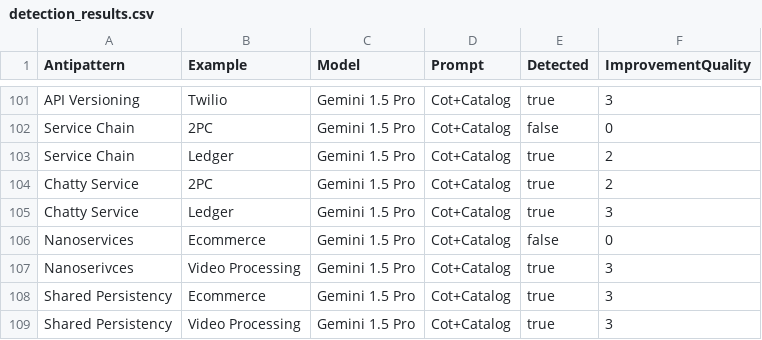
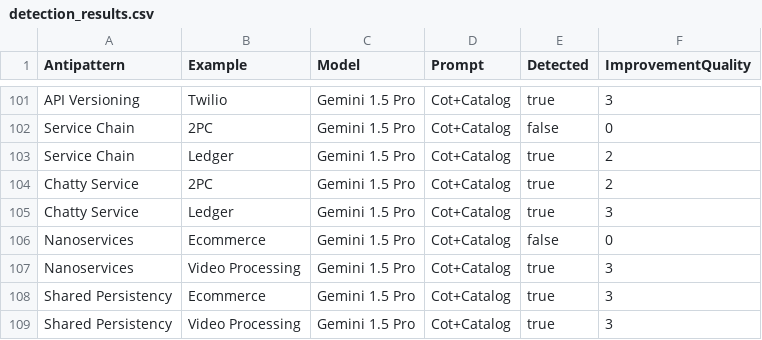
Before and after one commit to fapfaff/ai-detection-of-architectural-antipatterns, a CSV file: evaluation/detection_results.csv, drawn as a sheet; only a part is shown, gaps mark what is left out.

Commit message:
fix typo

```diff
--- a/evaluation/detection_results.csv
+++ b/evaluation/detection_results.csv
@@ -106,3 +106,3 @@ Chatty Service,Ledger,Gemini 1.5 Pro,Cot+Catalog,true,3
 Nanoservices,Ecommerce,Gemini 1.5 Pro,Cot+Catalog,false,0
-Nanoserivces,Video Processing,Gemini 1.5 Pro,Cot+Catalog,true,3
+Nanoservices,Video Processing,Gemini 1.5 Pro,Cot+Catalog,true,3
 Shared Persistency,Ecommerce,Gemini 1.5 Pro,Cot+Catalog,true,3
```
